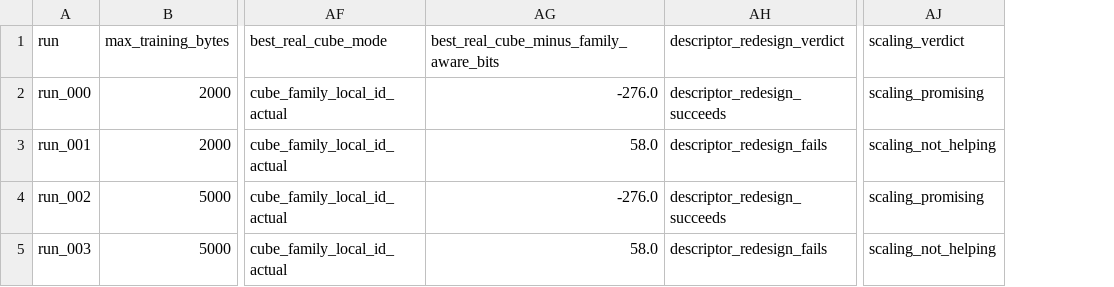
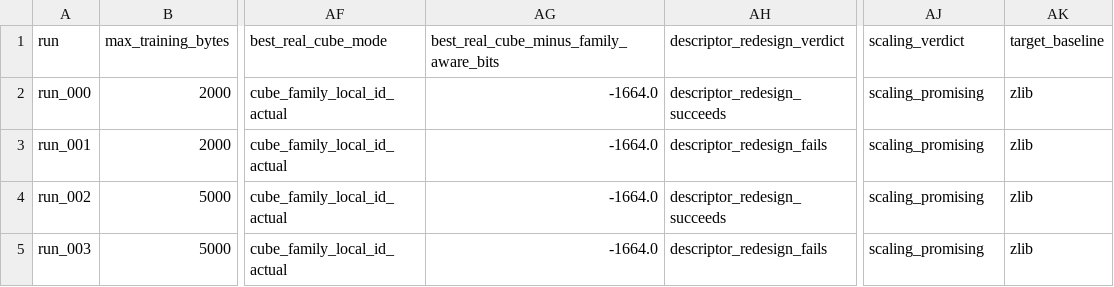
Before and after one commit to scruff2/Cube_Compression, a CSV file: reports/phase3_matrix/summary.csv, drawn as a sheet; only a part is shown, gaps mark what is left out; the diff names each change by its address in the sheet, - before the commit and + after, or states it on an @@ line.

Commit message:
Reframe gates and reports to ZIP-target baseline; refresh benchmark artifacts

```diff
--- a/reports/phase3_matrix/summary.csv
+++ b/reports/phase3_matrix/summary.csv
+column AK (target_baseline), rows 2-5: all zlib
-AG2: -276.0
+AG2: -1664.0
-AG3: 58.0
+AG3: -1664.0
-AJ3 (scaling_verdict): scaling_not_helping
+AJ3 (scaling_verdict): scaling_promising
-AG4: -276.0
+AG4: -1664.0
-AG5: 58.0
+AG5: -1664.0
-AJ5 (scaling_verdict): scaling_not_helping
+AJ5 (scaling_verdict): scaling_promising
```
Also changed, not shown: 23 other files.
